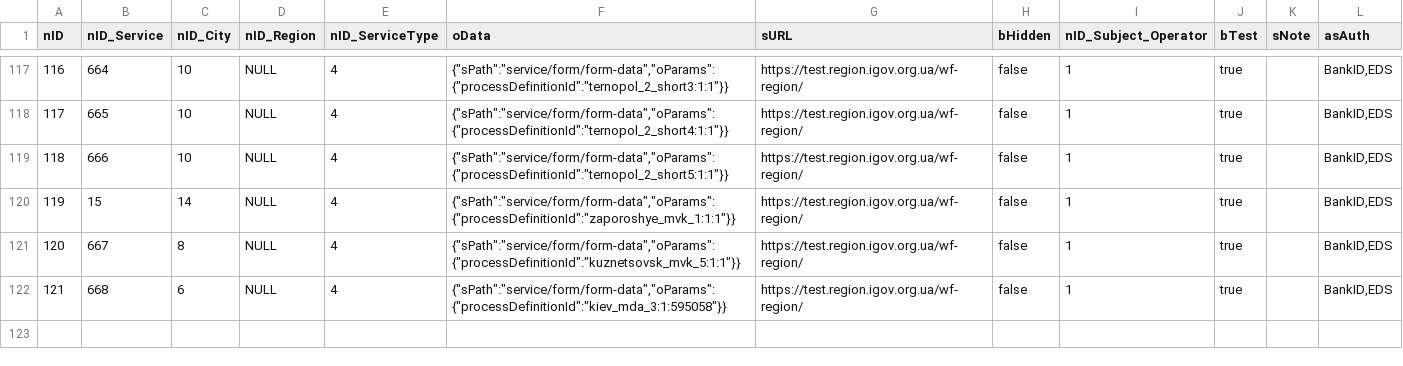
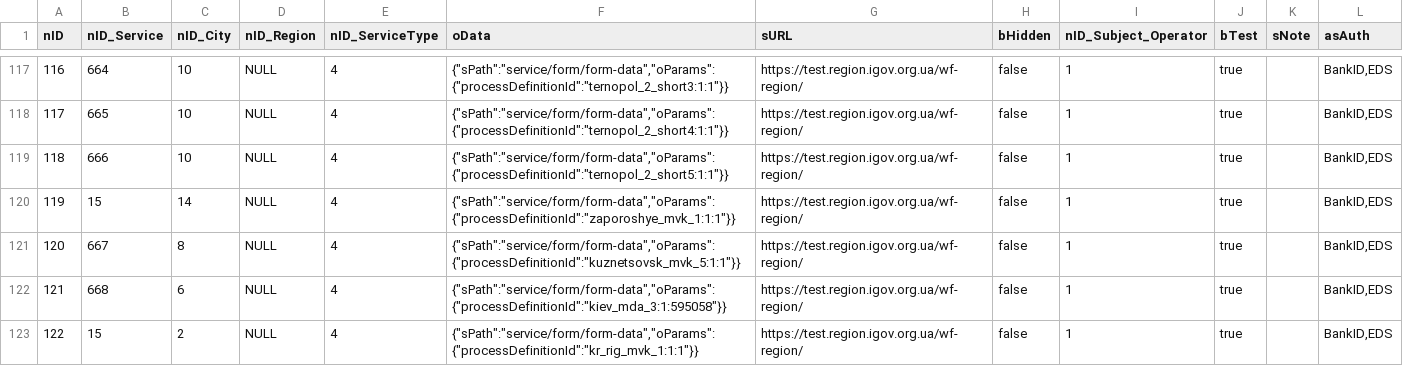
Before and after one commit to e-government-ua/_Kiev, a CSV file: wf-central/src/main/resources/data/ServiceData.csv, drawn as a sheet; only a part is shown, gaps mark what is left out.

Commit message:
add new process & fixes

```diff
--- a/wf-central/src/main/resources/data/ServiceData.csv
+++ b/wf-central/src/main/resources/data/ServiceData.csv
@@ -122 +122,2 @@ nID;nID_Service;nID_City;nID_Region;nID_ServiceType;oData;sURL;bHidden;nID_Subje
 121;668;6;NULL;4;{"sPath":"service/form/form-data","oParams":{"processDefinitionId":"kiev_mda_3:1:595058"}};https://test.region.igov.org.ua/wf-region/;false;1;true;;BankID,EDS
+122;15;2;NULL;4;{"sPath":"service/form/form-data","oParams":{"processDefinitionId":"kr_rig_mvk_1:1:1"}};https://test.region.igov.org.ua/wf-region/;false;1;true;;BankID,EDS
```
Also changed, not shown: 3 other files.
